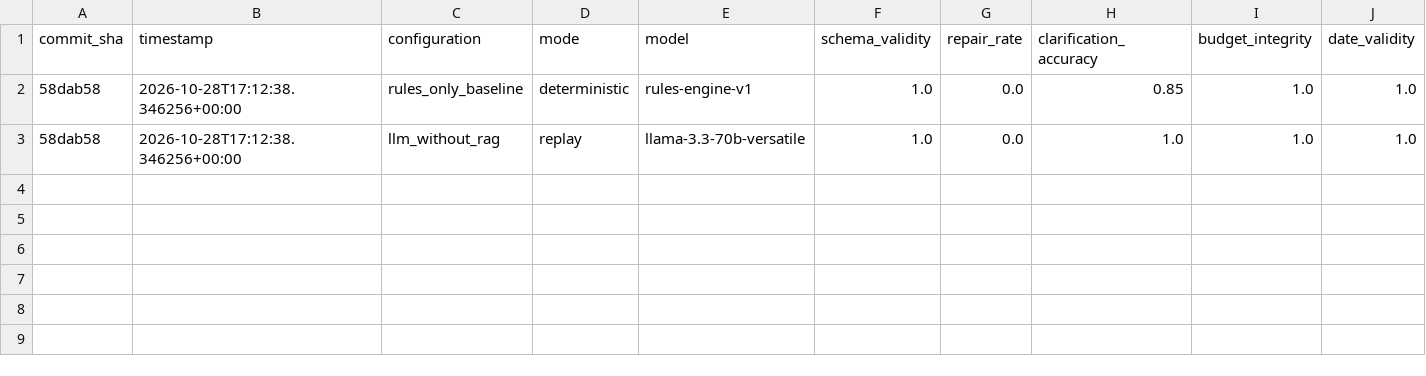
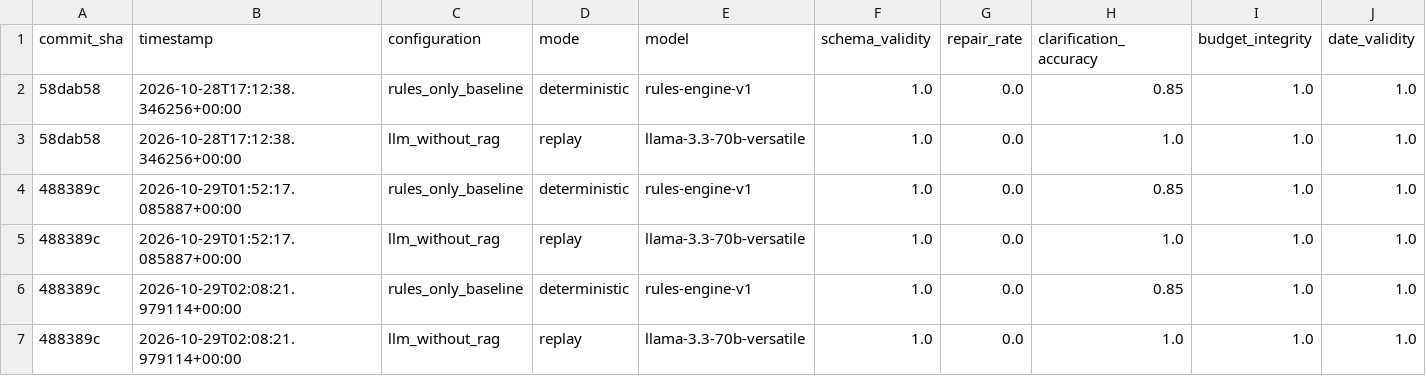
Before and after one commit to 11DDBOY11/Festiva, a CSV file: run-metrics.csv, drawn as a sheet; only a part is shown; rows hold the shown columns only; the diff names each change by its address in the sheet, - before the commit and + after, or states it on an @@ line.

```diff
--- a/run-metrics.csv
+++ b/run-metrics.csv
+row 4: 488389c | 2026-10-29T01:52:17.085887+00:00 | rules_only_baseline | deterministic | rules-engine-v1 | 1.0 | 0.0 | 0.85 | 1.0 | 1.0
+row 5: 488389c | 2026-10-29T01:52:17.085887+00:00 | llm_without_rag | replay | llama-3.3-70b-versatile | 1.0 | 0.0 | 1.0 | 1.0 | 1.0
+row 6: 488389c | 2026-10-29T02:08:21.979114+00:00 | rules_only_baseline | deterministic | rules-engine-v1 | 1.0 | 0.0 | 0.85 | 1.0 | 1.0
+row 7: 488389c | 2026-10-29T02:08:21.979114+00:00 | llm_without_rag | replay | llama-3.3-70b-versatile | 1.0 | 0.0 | 1.0 | 1.0 | 1.0
```
Also changed, not shown: 1 other file.
